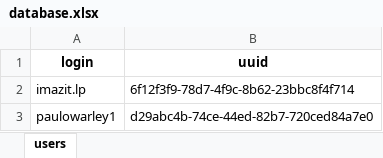
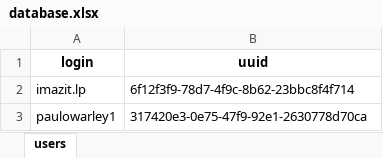
Before and after one commit to PauloWarley/instagram-bot, an Excel workbook: database.xlsx, sheet users, drawn as a sheet; values as stored, in another font and other column widths than the file's, no borders; the diff names each change by its address in the sheet, - before the commit and + after, or states it on an @@ line.

```diff
--- a/database.xlsx (sheet users)
+++ b/database.xlsx (sheet users)
-B3 (uuid): d29abc4b-74ce-44ed-82b7-720ced84a7e0
+B3 (uuid): 317420e3-0e75-47f9-92e1-2630778d70ca
```
Also changed, not shown: 4 other files.
